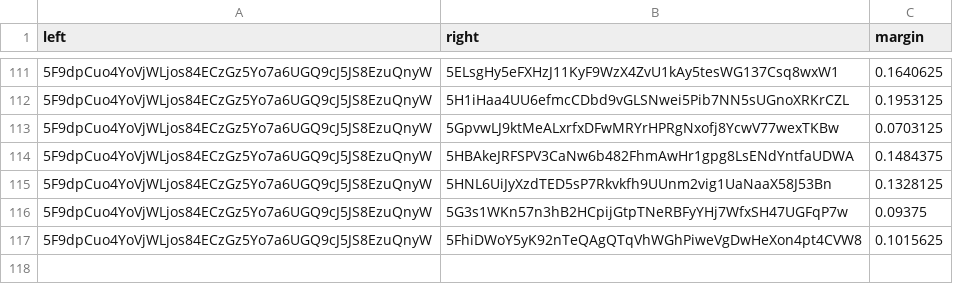
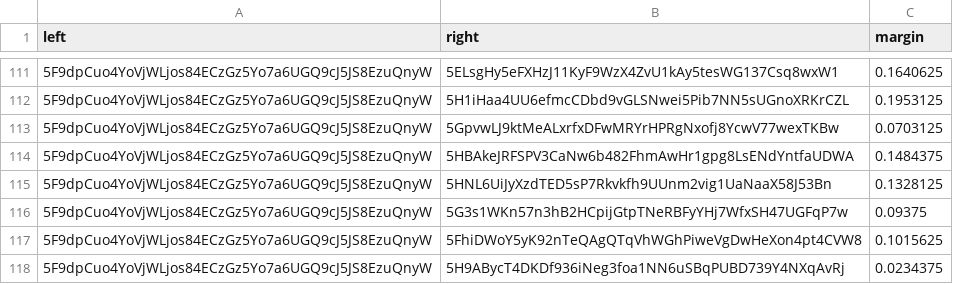
Before and after one commit to 404-Repo/404-active-competition, a CSV file: rounds/5/matches_matrix.csv, drawn as a sheet; only a part is shown, gaps mark what is left out; the diff names each change by its address in the sheet, - before the commit and + after, or states it on an @@ line.

Commit message:
Update matches matrix for round 5

```diff
--- a/rounds/5/matches_matrix.csv
+++ b/rounds/5/matches_matrix.csv
+row 118: 5F9dpCuo4YoVjWLjos84ECzGz5Yo7a6UGQ9cJ5JS8EzuQnyW | 5H9ABycT4DKDf936iNeg3foa1NN6uSBqPUBD739Y4NXqAvRj | 0.0234375
```
